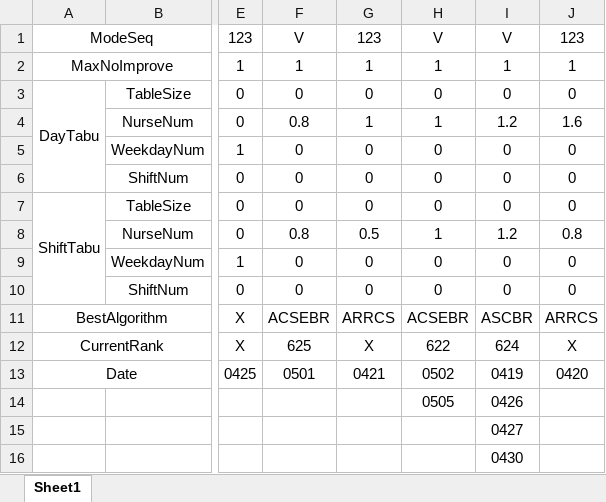
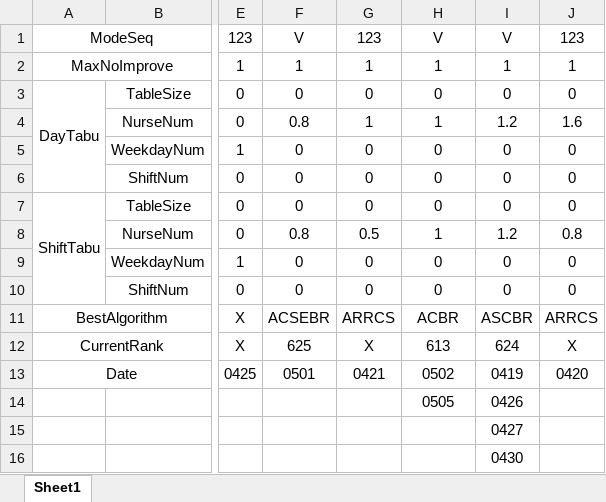
Before and after one commit to Zhouxing-Su/NurseRosteringProblem, an Excel workbook: INRC2_Simulator/log/TestedParameter.xlsx, sheet Sheet1, drawn as a sheet; only a part is shown, gaps mark what is left out; values as stored, in another font and other column widths than the file's, no borders; conditional formats not drawn; the diff names each change by its address in the sheet, - before the commit and + after, or states it on an @@ line.

Commit message:
update max and min total assignment violation evaluation. add secondaryObjValue. log save.

```diff
--- a/INRC2_Simulator/log/TestedParameter.xlsx (sheet Sheet1)
+++ b/INRC2_Simulator/log/TestedParameter.xlsx (sheet Sheet1)
-H11: ACSEBR
+H11: ACBR
-H12: 622
+H12: 613
```
Also changed, not shown: 10 other files.
